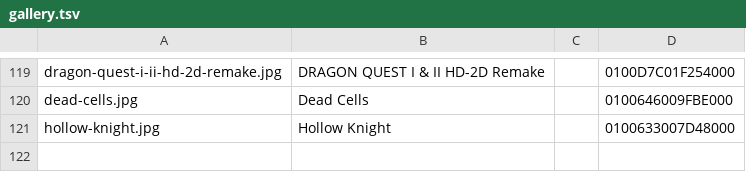
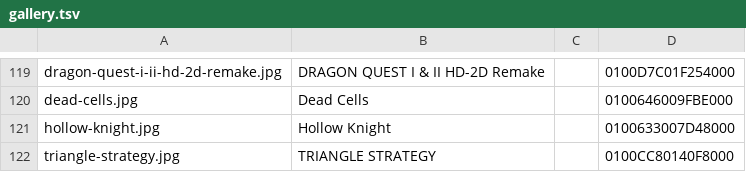
Before and after one commit to czpta/nxnative, a TSV file: docs/images/gallery.tsv, drawn as a sheet; only a part is shown, gaps mark what is left out.

Commit message:
TRIANGLE STRATEGY plays on the Mac; Unreal's engine region with its size set after the store; movies into BGRA8 textures
Update 1.1.1, Unreal Engine 4.27, SDK 12.3.2: profile, note, prewarm list and gallery entry. Tested on the Mac through the prologue and turns of the first battle at 60 fps; the end of a battle and the iPhone are untested.

ue_region.py did not recognise a reservation whose x1 is set from the constant after the store of the size, so the engine asked for its whole 62 GB and aborted in a 3.75 GB block. The rewriter now makes that instruction mov x1, xS. Of the 131 main files on the drive, only this game's result changes.

The host wrote movie pictures in RGBA order into any client texture, swapping red and blue in BGRA8 and BGRX8 ones; they now go through a copy with the two swapped.

```diff
--- a/docs/images/gallery.tsv
+++ b/docs/images/gallery.tsv
@@ -121 +121,2 @@ dead-cells.jpg	Dead Cells		0100646009FBE000
 hollow-knight.jpg	Hollow Knight		0100633007D48000
+triangle-strategy.jpg	TRIANGLE STRATEGY		0100CC80140F8000
```
Also changed, not shown: 17 other files.
